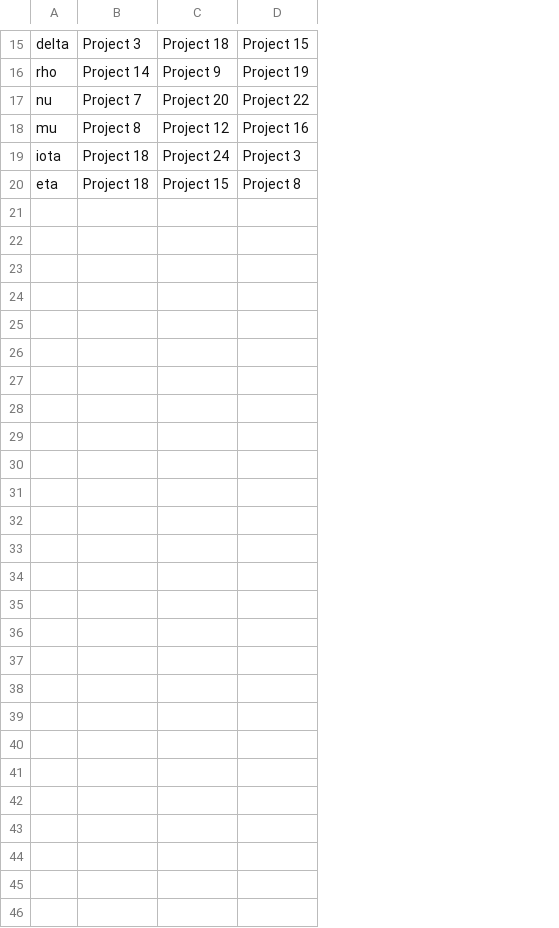
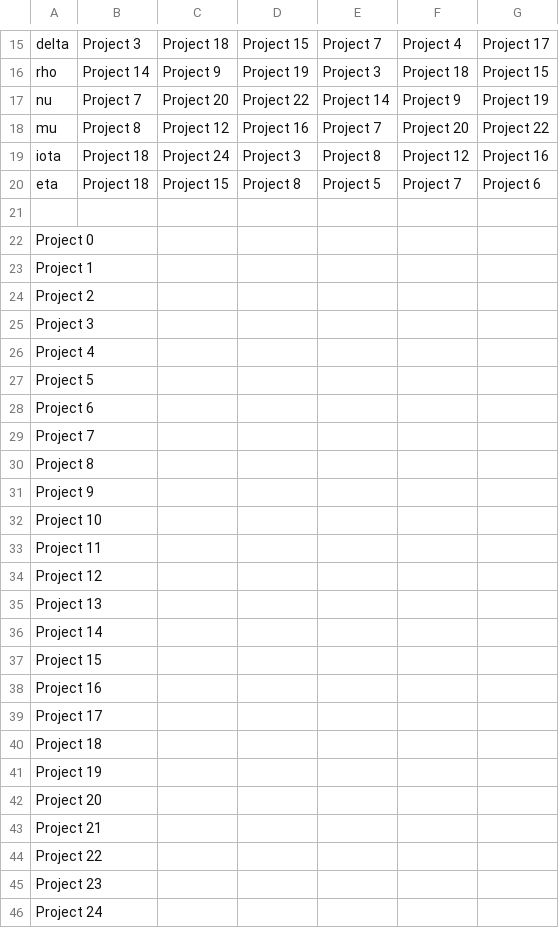
Before and after one commit to shantanubala/assign-groups, a CSV file: groups.csv, drawn as a sheet; only a part is shown, gaps mark what is left out; the diff names each change by its address in the sheet, - before the commit and + after, or states it on an @@ line.

Commit message:
added proper team assignment from larger list with randomization

```diff
--- a/groups.csv
+++ b/groups.csv
+column E, rows 15-20: Project 7 | Project 3 | Project 14 | Project 7 | Project 8 | Project 5
+column F, rows 15-20: Project 4 | Project 18 | Project 9 | Project 20 | Project 12 | Project 7
+column G, rows 15-20: Project 17 | Project 15 | Project 19 | Project 22 | Project 16 | Project 6
+row 21: (empty)
+row 22: Project 0
+row 23: Project 1
+row 24: Project 2
+row 25: Project 3
+row 26: Project 4
+row 27: Project 5
+row 28: Project 6
+row 29: Project 7
+row 30: Project 8
+row 31: Project 9
+row 32: Project 10
+row 33: Project 11
+row 34: Project 12
+row 35: Project 13
+row 36: Project 14
+row 37: Project 15
+row 38: Project 16
+row 39: Project 17
+row 40: Project 18
+row 41: Project 19
+row 42: Project 20
+row 43: Project 21
+row 44: Project 22
+row 45: Project 23
+row 46: Project 24
```
Also changed, not shown: 1 other file.
